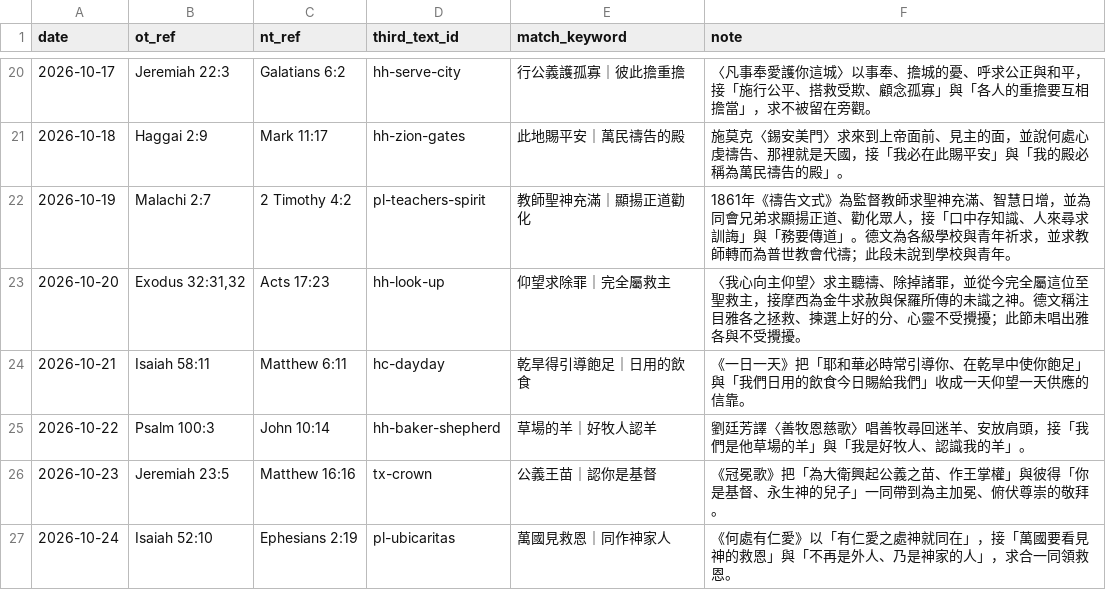
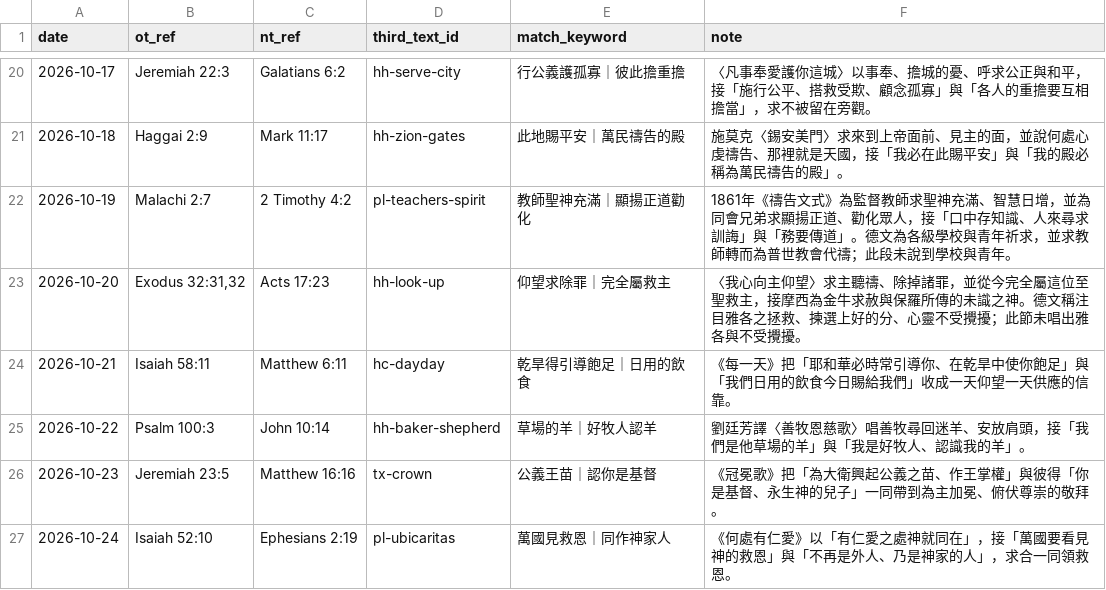
Before and after one commit to mannatoday/daily-texts, a CSV file: src/daily_texts/inputs/third_text/pairings_2026.csv, drawn as a sheet; only a part is shown, gaps mark what is left out.

```diff
--- a/src/daily_texts/inputs/third_text/pairings_2026.csv
+++ b/src/daily_texts/inputs/third_text/pairings_2026.csv
@@ -23,3 +23,3 @@ date,ot_ref,nt_ref,third_text_id,match_keyword,note
 2026-10-20,"Exodus 32:31,32",Acts 17:23,hh-look-up,仰望求除罪｜完全屬救主,〈我心向主仰望〉求主聽禱、除掉諸罪，並從今完全屬這位至聖救主，接摩西為金牛求赦與保羅所傳的未識之神。德文稱注目雅各之拯救、揀選上好的分、心靈不受攪擾；此節未唱出雅各與不受攪擾。
-2026-10-21,Isaiah 58:11,Matthew 6:11,hc-dayday,乾旱得引導飽足｜日用的飲食,《一日一天》把「耶和華必時常引導你、在乾旱中使你飽足」與「我們日用的飲食今日賜給我們」收成一天仰望一天供應的信靠。
+2026-10-21,Isaiah 58:11,Matthew 6:11,hc-dayday,乾旱得引導飽足｜日用的飲食,《每一天》把「耶和華必時常引導你、在乾旱中使你飽足」與「我們日用的飲食今日賜給我們」收成一天仰望一天供應的信靠。
 2026-10-22,Psalm 100:3,John 10:14,hh-baker-shepherd,草場的羊｜好牧人認羊,劉廷芳譯〈善牧恩慈歌〉唱善牧尋回迷羊、安放肩頭，接「我們是他草場的羊」與「我是好牧人、認識我的羊」。
```
Also changed, not shown: src/daily_texts/inputs/third_text/sources.csv, 2 other files.
